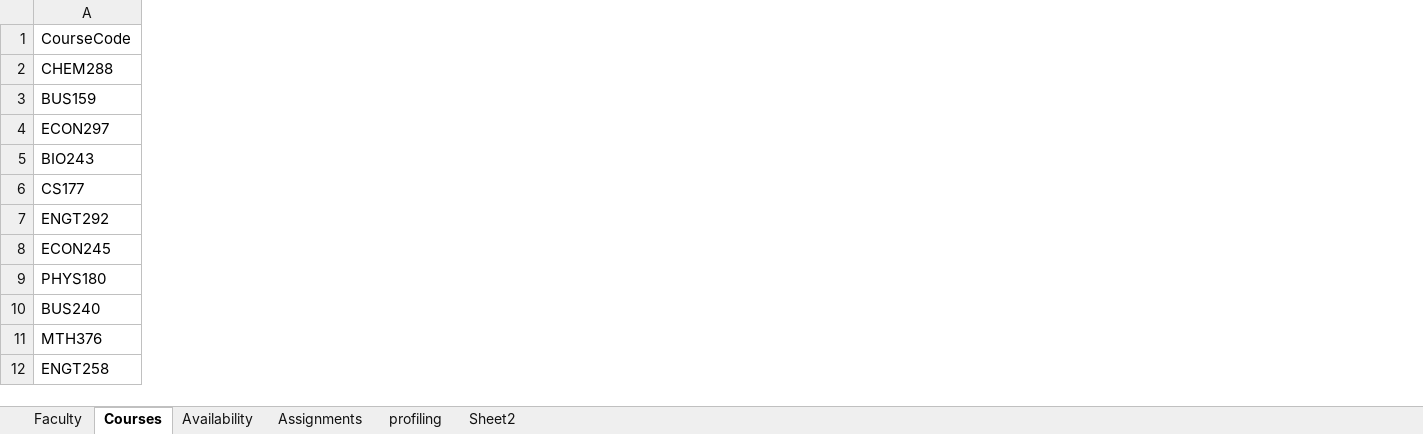
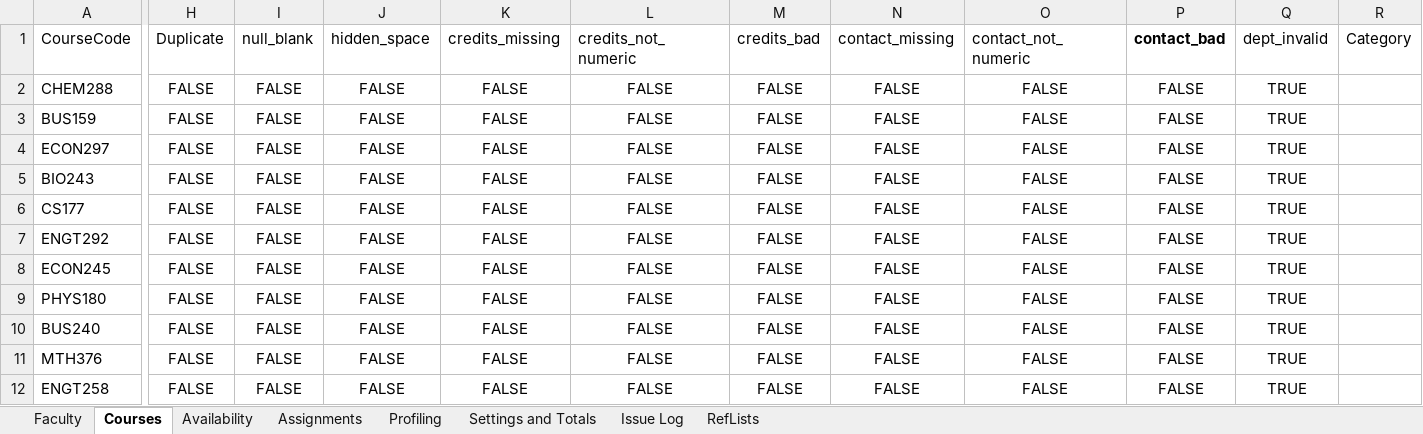
Before and after one commit to harshdalwadi/faculty-workload-scheduling, an Excel workbook: data/master/master.xlsx, sheet Courses, drawn as a sheet; only a part is shown, gaps mark what is left out; values as stored, in another font and other column widths than the file's, no borders; table styles not drawn; the diff covers the shown part only; the diff names each change by its address in the sheet, - before the commit and + after, or states it on an @@ line.

Commit message:
Add Issuelog, Inspection into master

```diff
--- a/data/master/master.xlsx (sheet Courses)
+++ b/data/master/master.xlsx (sheet Courses)
-sheet tab: profiling
+sheet tab: Profiling
-sheet tab: Sheet2
+sheet tab: Settings and Totals
+sheet tab: Issue Log
+sheet tab: RefLists
+column H (Duplicate), rows 2-12: all FALSE
+column I (null_blank), rows 2-12: all FALSE
+column J (hidden_space), rows 2-12: all FALSE
+column K (credits_missing), rows 2-12: all FALSE
+column L (credits_not_numeric), rows 2-12: all FALSE
+column M (credits_bad), rows 2-12: all FALSE
+column N (contact_missing), rows 2-12: all FALSE
+column O (contact_not_numeric), rows 2-12: all FALSE
+column P (contact_bad), rows 2-12: all FALSE
+column Q (dept_invalid), rows 2-12: all TRUE
+column R (Category), empty
```
Also changed, not shown: 2 added columns elsewhere in this sheet, sheet Availability, sheet Faculty, sheet Settings and Totals, charts or pictures.
